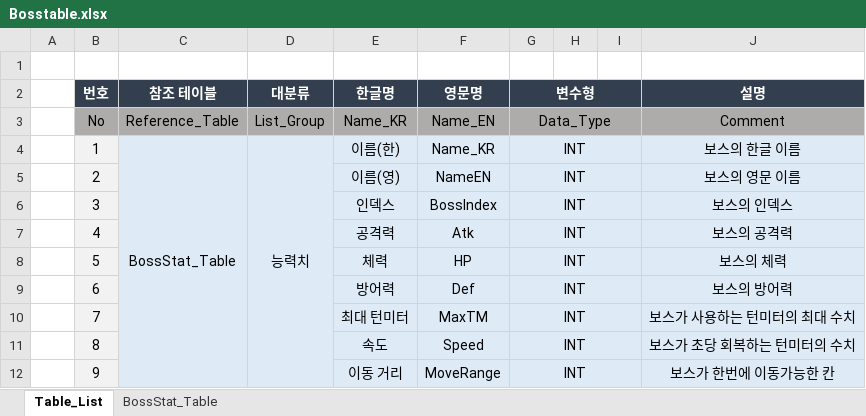
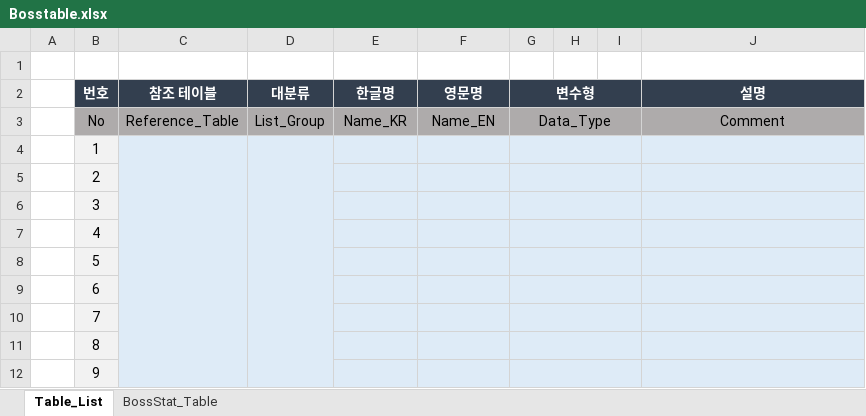
Before and after one commit to piecebypiece/Yggdrasil, an Excel workbook: ExcelData/Data_Table/Bosstable.xlsx, sheet Table_List, drawn as a sheet; only a part is shown; values as stored, in another font and other column widths than the file's, no borders; the diff covers the shown part only; the diff names each change by its address in the sheet, - before the commit and + after, or states it on an @@ line.

```diff
--- a/ExcelData/Data_Table/Bosstable.xlsx (sheet Table_List)
+++ b/ExcelData/Data_Table/Bosstable.xlsx (sheet Table_List)
-C4 (참조 테이블): BossStat_Table
+C4 (참조 테이블): (empty)
-D4 (대분류): 능력치
+D4 (대분류): (empty)
-E4 (한글명): 이름(한)
+E4 (한글명): (empty)
-F4 (영문명): Name_KR
+F4 (영문명): (empty)
-G4:G12 (변수형): INT
+G4:G12 (변수형): (empty)
-J4 (설명): 보스의 한글 이름
+J4 (설명): (empty)
-E5 (한글명): 이름(영)
+E5 (한글명): (empty)
-F5 (영문명): NameEN
+F5 (영문명): (empty)
-J5 (설명): 보스의 영문 이름
+J5 (설명): (empty)
-E6 (한글명): 인덱스
+E6 (한글명): (empty)
-F6 (영문명): BossIndex
+F6 (영문명): (empty)
-J6 (설명): 보스의 인덱스
+J6 (설명): (empty)
-E7 (한글명): 공격력
+E7 (한글명): (empty)
-F7 (영문명): Atk
+F7 (영문명): (empty)
-J7 (설명): 보스의 공격력
+J7 (설명): (empty)
-E8 (한글명): 체력
+E8 (한글명): (empty)
-F8 (영문명): HP
+F8 (영문명): (empty)
-J8 (설명): 보스의 체력
+J8 (설명): (empty)
-E9 (한글명): 방어력
+E9 (한글명): (empty)
-F9 (영문명): Def
+F9 (영문명): (empty)
-J9 (설명): 보스의 방어력
+J9 (설명): (empty)
-E10 (한글명): 최대 턴미터
+E10 (한글명): (empty)
-F10 (영문명): MaxTM
+F10 (영문명): (empty)
-J10 (설명): 보스가 사용하는 턴미터의 최대 수치
+J10 (설명): (empty)
-E11 (한글명): 속도
+E11 (한글명): (empty)
-F11 (영문명): Speed
+F11 (영문명): (empty)
-J11 (설명): 보스가 초당 회복하는 턴미터의 수치
+J11 (설명): (empty)
-E12 (한글명): 이동 거리
+E12 (한글명): (empty)
-F12 (영문명): MoveRange
+F12 (영문명): (empty)
-J12 (설명): 보스가 한번에 이동가능한 칸
+J12 (설명): (empty)
```
Also changed, not shown: 17 edited cells elsewhere in this sheet, sheet BossStat_Table, ExcelData/Data_Table/SpritTable.xlsx, 1 other file.
